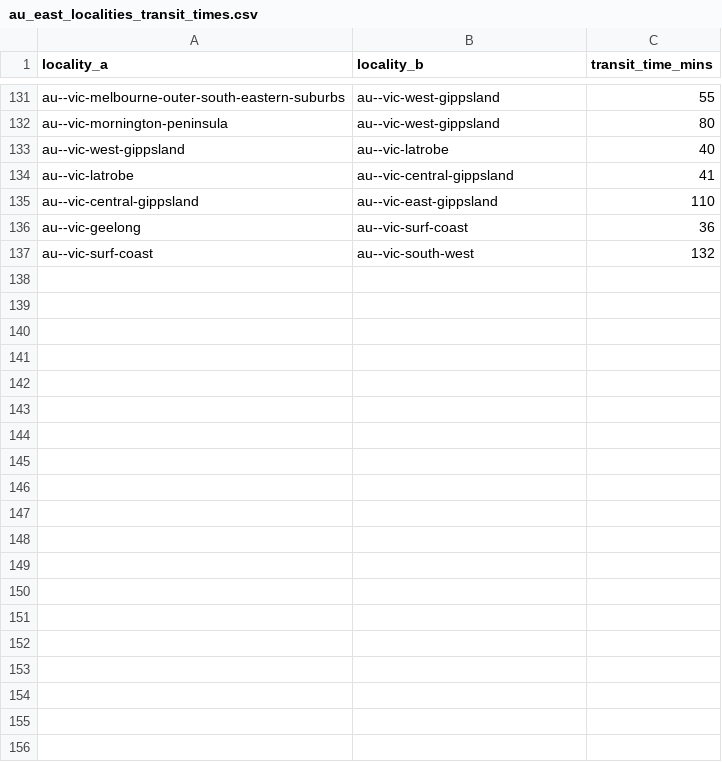
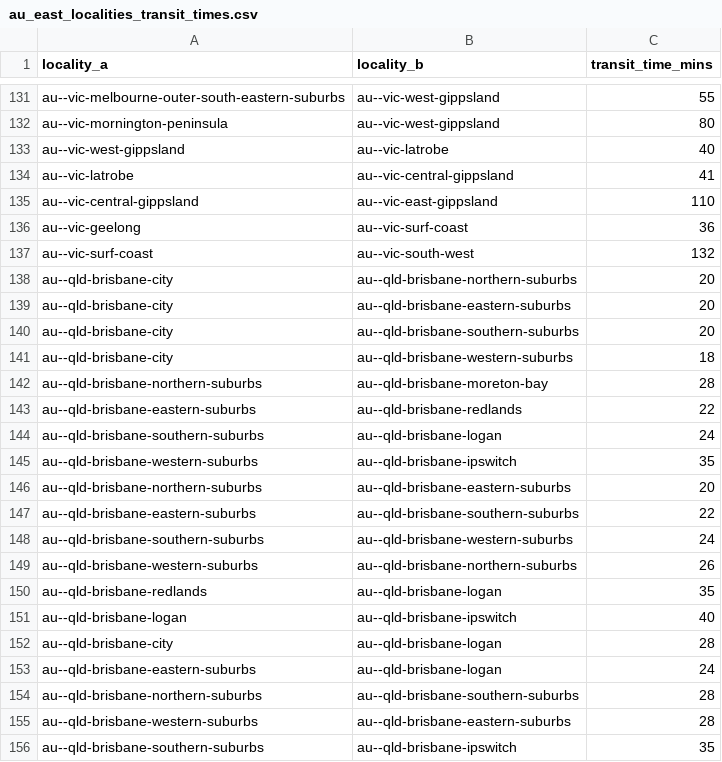
Before and after one commit to Jaza/world-locality-transit-graph, a CSV file: csv/au_east_localities_transit_times.csv, drawn as a sheet; only a part is shown, gaps mark what is left out; the diff covers the shown part only.

```diff
--- a/csv/au_east_localities_transit_times.csv
+++ b/csv/au_east_localities_transit_times.csv
@@ -137 +137,20 @@ au--vic-geelong,au--vic-surf-coast,36
 au--vic-surf-coast,au--vic-south-west,132
+au--qld-brisbane-city,au--qld-brisbane-northern-suburbs,20
+au--qld-brisbane-city,au--qld-brisbane-eastern-suburbs,20
+au--qld-brisbane-city,au--qld-brisbane-southern-suburbs,20
+au--qld-brisbane-city,au--qld-brisbane-western-suburbs,18
+au--qld-brisbane-northern-suburbs,au--qld-brisbane-moreton-bay,28
+au--qld-brisbane-eastern-suburbs,au--qld-brisbane-redlands,22
+au--qld-brisbane-southern-suburbs,au--qld-brisbane-logan,24
+au--qld-brisbane-western-suburbs,au--qld-brisbane-ipswitch,35
+au--qld-brisbane-northern-suburbs,au--qld-brisbane-eastern-suburbs,20
+au--qld-brisbane-eastern-suburbs,au--qld-brisbane-southern-suburbs,22
+au--qld-brisbane-southern-suburbs,au--qld-brisbane-western-suburbs,24
+au--qld-brisbane-western-suburbs,au--qld-brisbane-northern-suburbs,26
+au--qld-brisbane-redlands,au--qld-brisbane-logan,35
+au--qld-brisbane-logan,au--qld-brisbane-ipswitch,40
+au--qld-brisbane-city,au--qld-brisbane-logan,28
+au--qld-brisbane-eastern-suburbs,au--qld-brisbane-logan,24
+au--qld-brisbane-northern-suburbs,au--qld-brisbane-southern-suburbs,28
+au--qld-brisbane-western-suburbs,au--qld-brisbane-eastern-suburbs,28
+au--qld-brisbane-southern-suburbs,au--qld-brisbane-ipswitch,35
```
Also changed, not shown: 44 added rows elsewhere in this file, csv/au_east_localities.csv, 1 other file.
